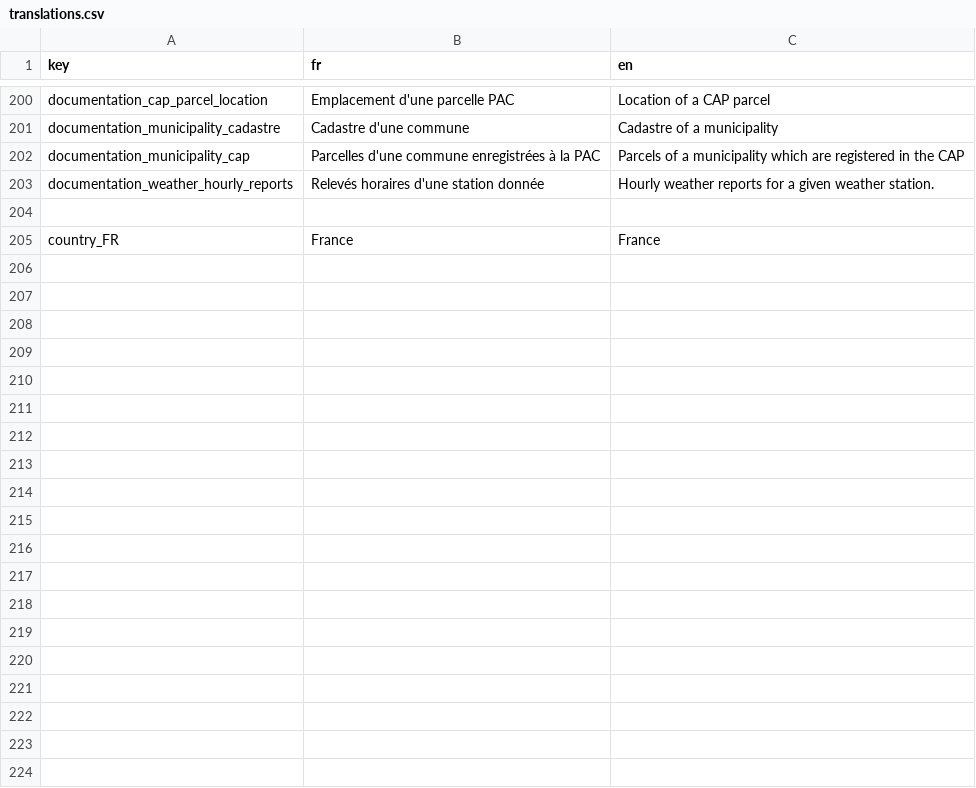
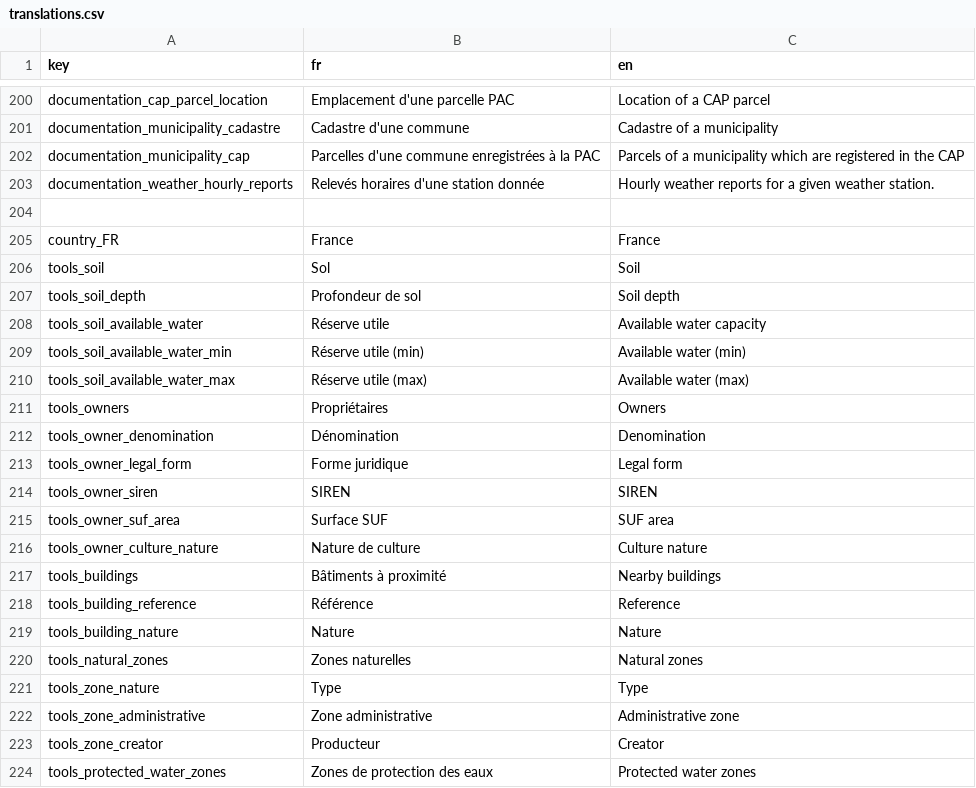
Before and after one commit to osfarm/lexicon-rest-api, a CSV file: src/assets/translations.csv, drawn as a sheet; only a part is shown, gaps mark what is left out; the diff covers the shown part only.

```diff
--- a/src/assets/translations.csv
+++ b/src/assets/translations.csv
@@ -205 +205,20 @@ documentation_weather_hourly_reports,Relevés horaires d'une station donnée,Hou
 country_FR,France,France
+tools_soil,Sol,Soil
+tools_soil_depth,Profondeur de sol,Soil depth
+tools_soil_available_water,Réserve utile,Available water capacity
+tools_soil_available_water_min,Réserve utile (min),Available water (min)
+tools_soil_available_water_max,Réserve utile (max),Available water (max)
+tools_owners,Propriétaires,Owners
+tools_owner_denomination,Dénomination,Denomination
+tools_owner_legal_form,Forme juridique,Legal form
+tools_owner_siren,SIREN,SIREN
+tools_owner_suf_area,Surface SUF,SUF area
+tools_owner_culture_nature,Nature de culture,Culture nature
+tools_buildings,Bâtiments à proximité,Nearby buildings
+tools_building_reference,Référence,Reference
+tools_building_nature,Nature,Nature
+tools_natural_zones,Zones naturelles,Natural zones
+tools_zone_nature,Type,Type
+tools_zone_administrative,Zone administrative,Administrative zone
+tools_zone_creator,Producteur,Creator
+tools_protected_water_zones,Zones de protection des eaux,Protected water zones
```
Also changed, not shown: 19 added rows elsewhere in this file, 28 other files.
